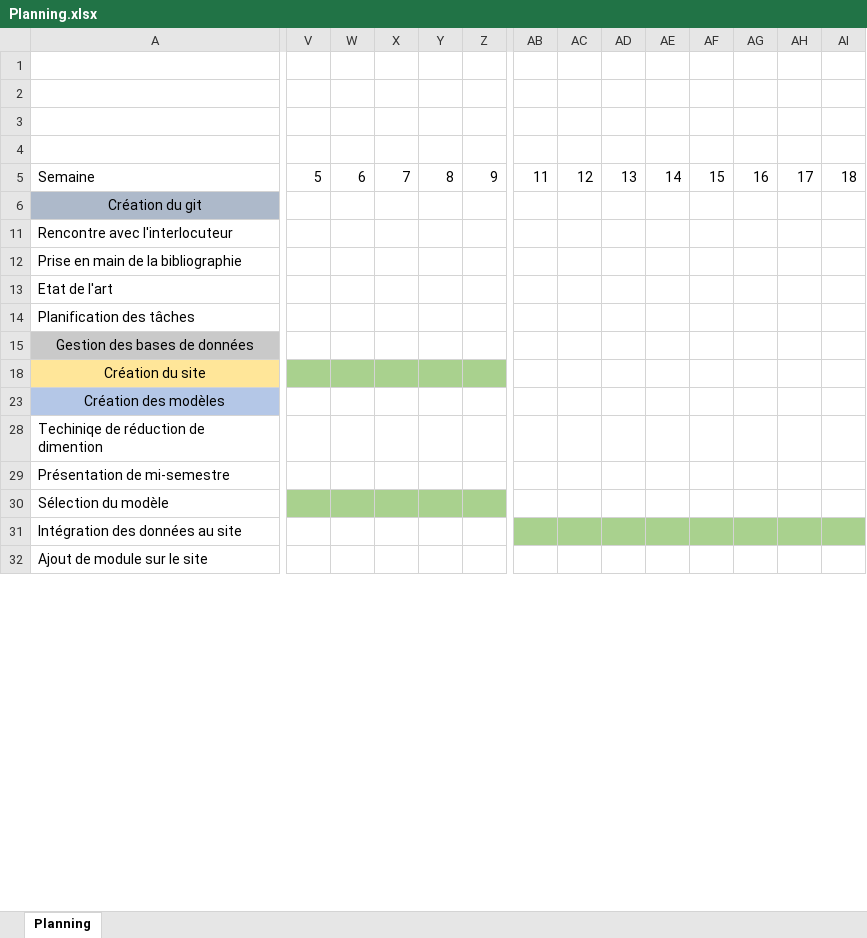
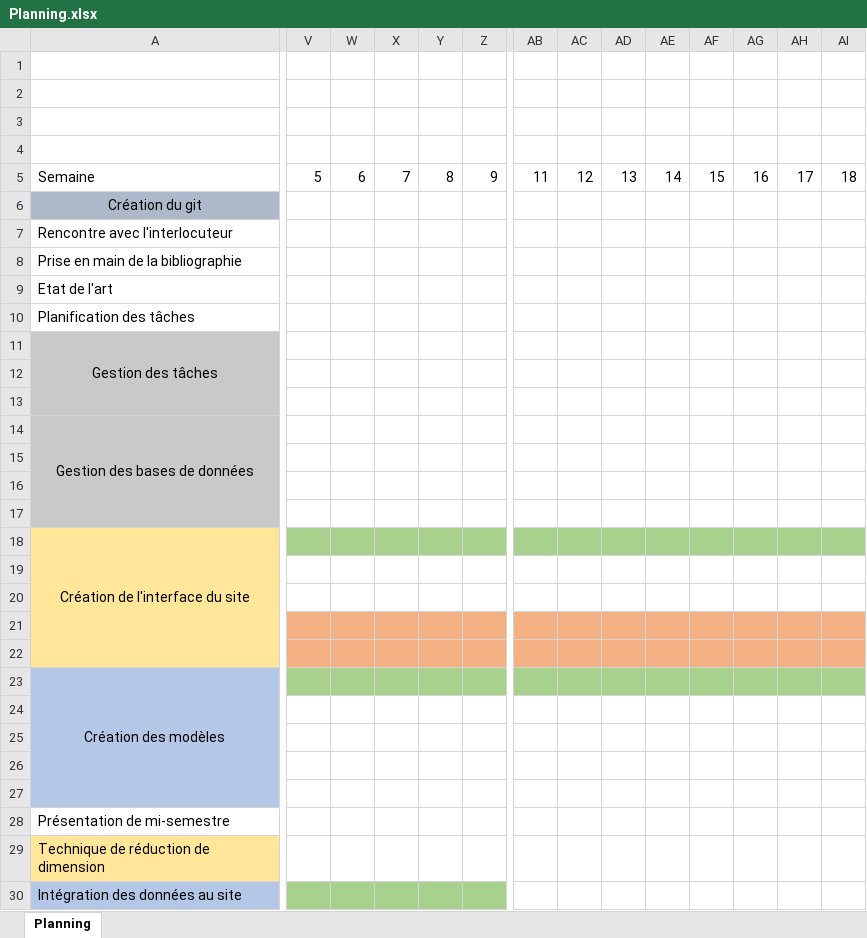
Before and after one commit to Mattt29/TER_Art, an Excel workbook: Rendus/Planning.xlsx, sheet Planning, drawn as a sheet; only a part is shown, gaps mark what is left out; values as stored, in another font and other column widths than the file's, no borders; removed rows and columns are numbered as before the commit, all else as after; rows hold the shown columns only; the diff covers the shown part only; the diff names each change by its address in the sheet, - before the commit and + after, or states it on an @@ line.

Commit message:
Planning terminé

```diff
--- a/Rendus/Planning.xlsx (sheet Planning)
+++ b/Rendus/Planning.xlsx (sheet Planning)
+row 11: Gestion des tâches
+row 12: (empty)
+row 13: (empty)
+A14:A17 merged
@@ row 15 unhidden: (empty) @@
@@ row 16 unhidden: (empty) @@
+row 17: (empty)
-A18: Création du site
+A18: Création de l'interface du site
+A18:A22 merged
-AB18:AI18 fill: none
+AB18:AI18 fill: #A9D18E
@@ row 19 unhidden: (empty) @@
+row 20: (empty)
@@ row 21 unhidden: (empty) @@
@@ row 22 unhidden: (empty) @@
+A23:A27 merged
-V23:AI23 fill: none
+V23:AI23 fill: #A9D18E
-row 28: Techiniqe de réduction de dimention
+row 24: (empty)
+row 25: (empty)
+row 26: (empty)
+row 27: (empty)
-A29: Sélection du modèle
+A29: Technique de réduction de dimension
-A29 fill: none
+A29 fill: #FFE699
-V29:Z29 fill: #A9D18E
+V29:Z29 fill: none
-A30 fill: none
+A30 fill: #B4C7E7
-V30:Z30 fill: none
+V30:Z30 fill: #A9D18E
-AB30:AI30 fill: #A9D18E
+AB30:AI30 fill: none
-row 32: Ajout de module sur le site
```
Also changed, not shown: 5 added rows, 1 edited cell and cell formats elsewhere in this sheet, hidden cells.
